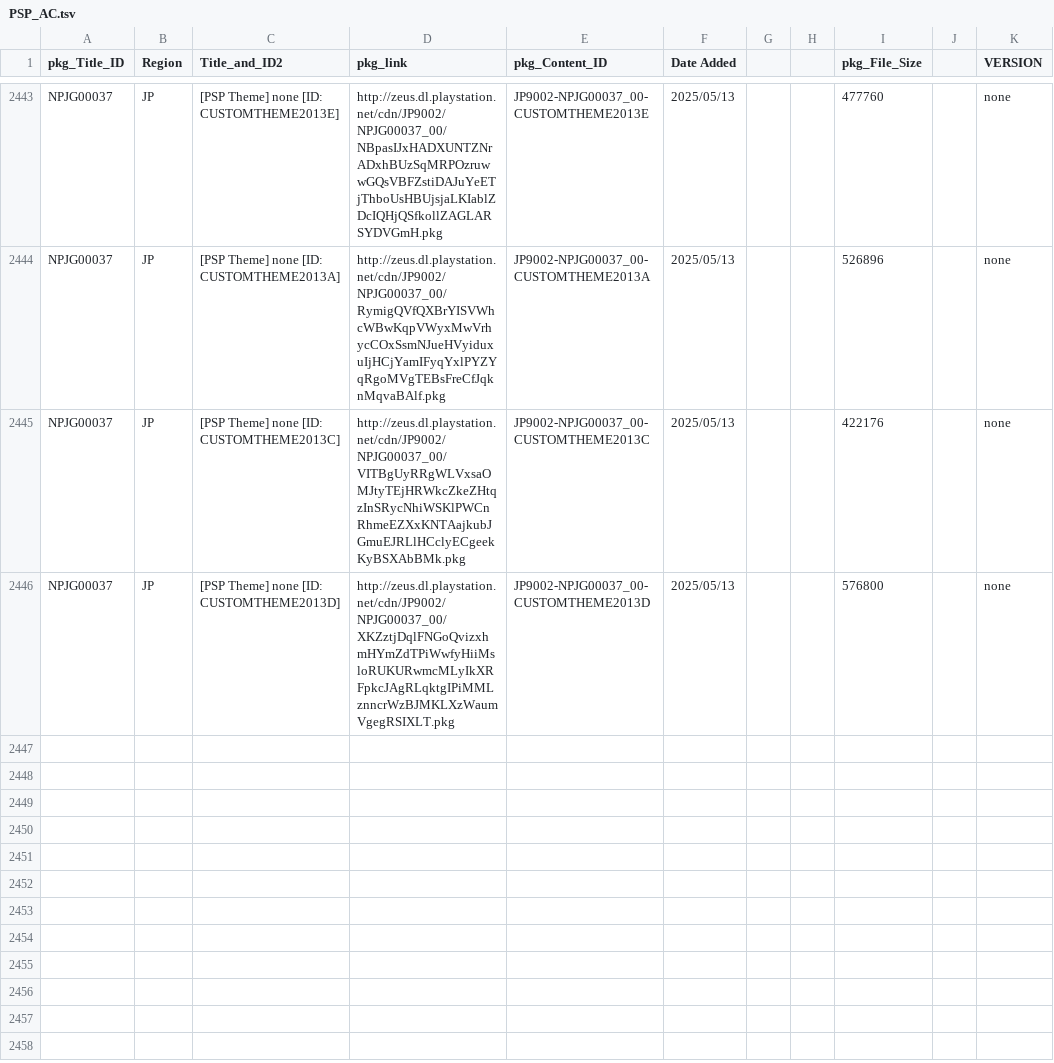
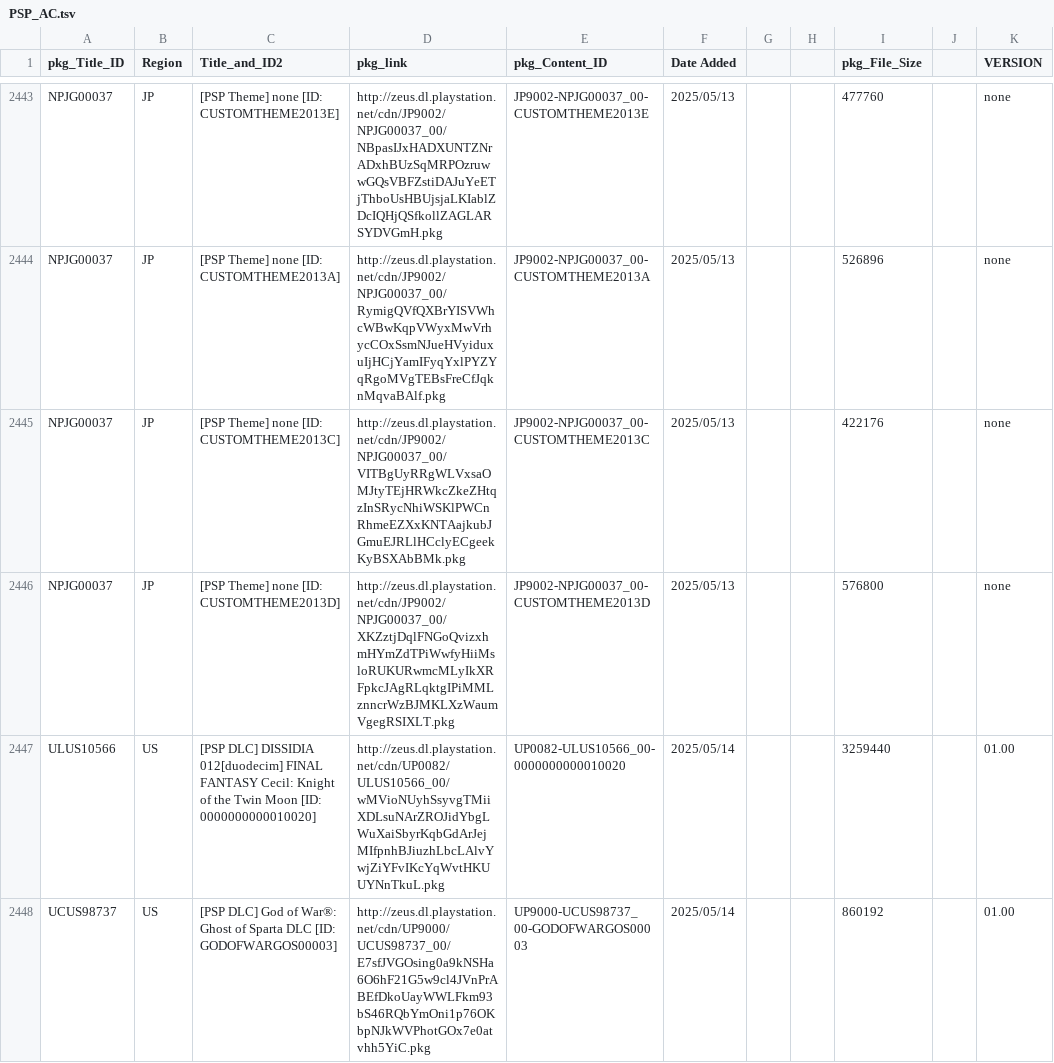
Before and after one commit to 1jtp8sobiu/NPS_JP, a TSV file: rearrange/PSP_AC.tsv, drawn as a sheet; only a part is shown, gaps mark what is left out.

```diff
--- a/rearrange/PSP_AC.tsv
+++ b/rearrange/PSP_AC.tsv
@@ -2446 +2446,3 @@ NPJG00037	JP	[PSP Theme] none          [ID: CUSTOMTHEME2013C]	http://zeus.dl.pla
 NPJG00037	JP	[PSP Theme] none          [ID: CUSTOMTHEME2013D]	http://zeus.dl.playstation.net/cdn/JP9002/NPJG00037_00/XKZztjDqlFNGoQvizxhmHYmZdTPiWwfyHiiMsloRUKURwmcMLyIkXRFpkcJAgRLqktgIPiMMLznncrWzBJMKLXzWaumVgegRSIXLT.pkg	JP9002-NPJG00037_00-CUSTOMTHEME2013D	2025/05/13			576800		none
+ULUS10566	US	[PSP DLC] DISSIDIA 012[duodecim] FINAL FANTASY Cecil: Knight of the Twin Moon          [ID: 0000000000010020]	http://zeus.dl.playstation.net/cdn/UP0082/ULUS10566_00/wMVioNUyhSsyvgTMiiXDLsuNArZROJidYbgLWuXaiSbyrKqbGdArJejMIfpnhBJiuzhLbcLAlvYwjZiYFvIKcYqWvtHKUUYNnTkuL.pkg	UP0082-ULUS10566_00-0000000000010020	2025/05/14			3259440		01.00
+UCUS98737	US	[PSP DLC] God of War®: Ghost of Sparta DLC          [ID: GODOFWARGOS00003]	http://zeus.dl.playstation.net/cdn/UP9000/UCUS98737_00/E7sfJVGOsing0a9kNSHa6O6hF21G5w9cl4JVnPrABEfDkoUayWWLFkm93bS46RQbYmOni1p76OKbpNJkWVPhotGOx7e0atvhh5YiC.pkg	UP9000-UCUS98737_00-GODOFWARGOS00003	2025/05/14			860192		01.00
```
Also changed, not shown: rearrange/PSP_APP.tsv, 7 other files.
